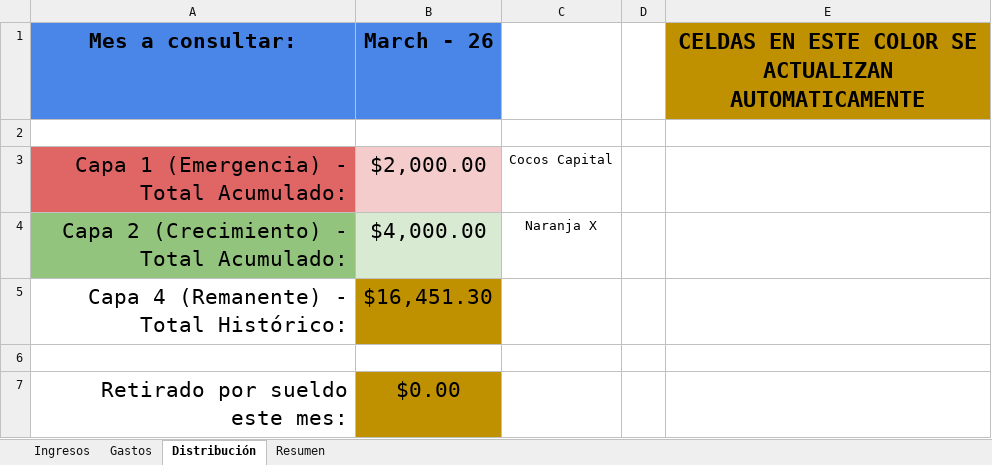
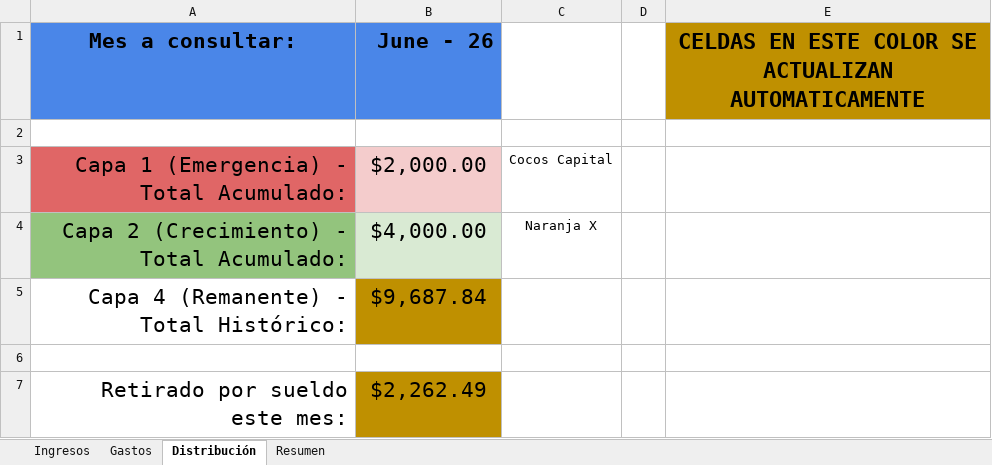
Before and after one commit to Broco-Solutions/broco-finance, an Excel workbook: Finanzas Broco Solutions.xlsx, sheet Distribución, drawn as a sheet; values as stored, in another font and other column widths than the file's, no borders; charts and pictures not drawn; the diff names each change by its address in the sheet, - before the commit and + after, or states it on an @@ line.

```diff
--- a/Finanzas Broco Solutions.xlsx (sheet Distribución)
+++ b/Finanzas Broco Solutions.xlsx (sheet Distribución)
-B1: March - 26
+B1: June - 26
-B5 (June - 26): $16,451.30
+B5 (June - 26): $9,687.84
-B7 (June - 26): $0.00
+B7 (June - 26): $2,262.49
```
Also changed, not shown: sheet Ingresos, sheet Gastos, sheet Resumen, charts or pictures, 7 other files.
